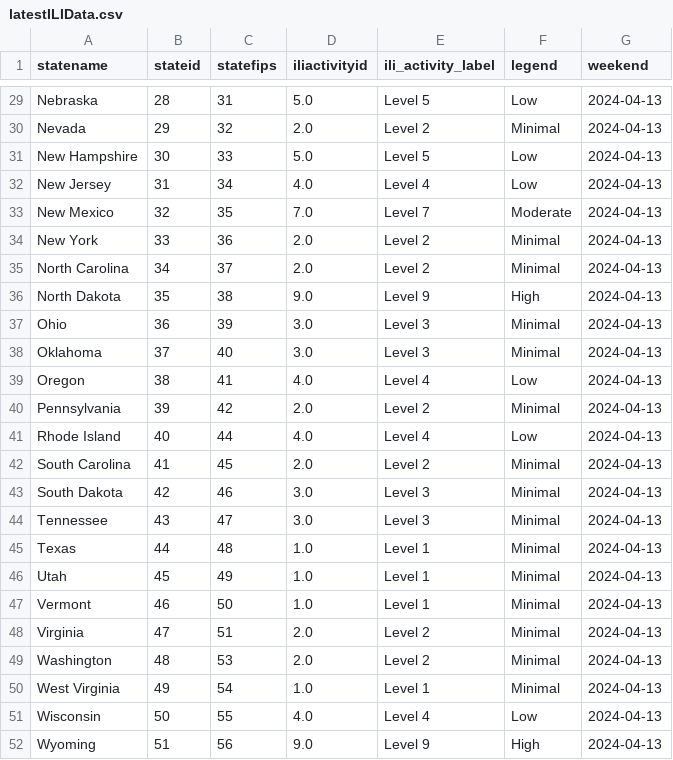
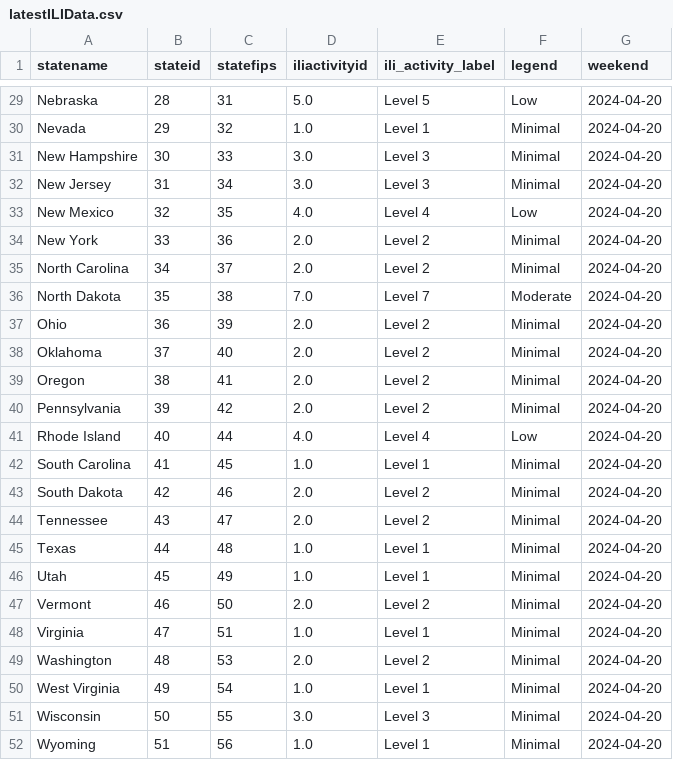
Before and after one commit to Dotdash-Data-Journalism/2021_2022_flu_like_illness, a CSV file: latestILIData.csv, drawn as a sheet; only a part is shown, gaps mark what is left out; the diff covers the shown part only; the diff names each change by its address in the sheet, - before the commit and + after, or states it on an @@ line.

```diff
--- a/latestILIData.csv
+++ b/latestILIData.csv
-G29:G52 (weekend): 2024-04-13
+G29:G52 (weekend): 2024-04-20
-D30 (iliactivityid): 2.0
+D30 (iliactivityid): 1.0
-E30 (ili_activity_label): Level 2
+E30 (ili_activity_label): Level 1
-D31 (iliactivityid): 5.0
+D31 (iliactivityid): 3.0
-E31 (ili_activity_label): Level 5
+E31 (ili_activity_label): Level 3
-F31:F32 (legend): Low
+F31:F32 (legend): Minimal
-D32 (iliactivityid): 4.0
+D32 (iliactivityid): 3.0
-E32 (ili_activity_label): Level 4
+E32 (ili_activity_label): Level 3
-D33 (iliactivityid): 7.0
+D33 (iliactivityid): 4.0
-E33 (ili_activity_label): Level 7
+E33 (ili_activity_label): Level 4
-F33 (legend): Moderate
+F33 (legend): Low
-D36 (iliactivityid): 9.0
+D36 (iliactivityid): 7.0
-E36 (ili_activity_label): Level 9
+E36 (ili_activity_label): Level 7
-F36 (legend): High
+F36 (legend): Moderate
-D37:D38 (iliactivityid): 3.0
+D37:D38 (iliactivityid): 2.0
-E37:E38 (ili_activity_label): Level 3
+E37:E38 (ili_activity_label): Level 2
-D39 (iliactivityid): 4.0
+D39 (iliactivityid): 2.0
-E39 (ili_activity_label): Level 4
+E39 (ili_activity_label): Level 2
-F39 (legend): Low
+F39 (legend): Minimal
-D42 (iliactivityid): 2.0
+D42 (iliactivityid): 1.0
-E42 (ili_activity_label): Level 2
+E42 (ili_activity_label): Level 1
-D43:D44 (iliactivityid): 3.0
+D43:D44 (iliactivityid): 2.0
-E43:E44 (ili_activity_label): Level 3
+E43:E44 (ili_activity_label): Level 2
-D47 (iliactivityid): 1.0
+D47 (iliactivityid): 2.0
-E47 (ili_activity_label): Level 1
+E47 (ili_activity_label): Level 2
-D48 (iliactivityid): 2.0
+D48 (iliactivityid): 1.0
-E48 (ili_activity_label): Level 2
+E48 (ili_activity_label): Level 1
-D51 (iliactivityid): 4.0
+D51 (iliactivityid): 3.0
-E51 (ili_activity_label): Level 4
+E51 (ili_activity_label): Level 3
-F51 (legend): Low
+F51 (legend): Minimal
-D52 (iliactivityid): 9.0
+D52 (iliactivityid): 1.0
-E52 (ili_activity_label): Level 9
+E52 (ili_activity_label): Level 1
-F52 (legend): High
+F52 (legend): Minimal
```
Also changed, not shown: 61 edited cells elsewhere in this file.
